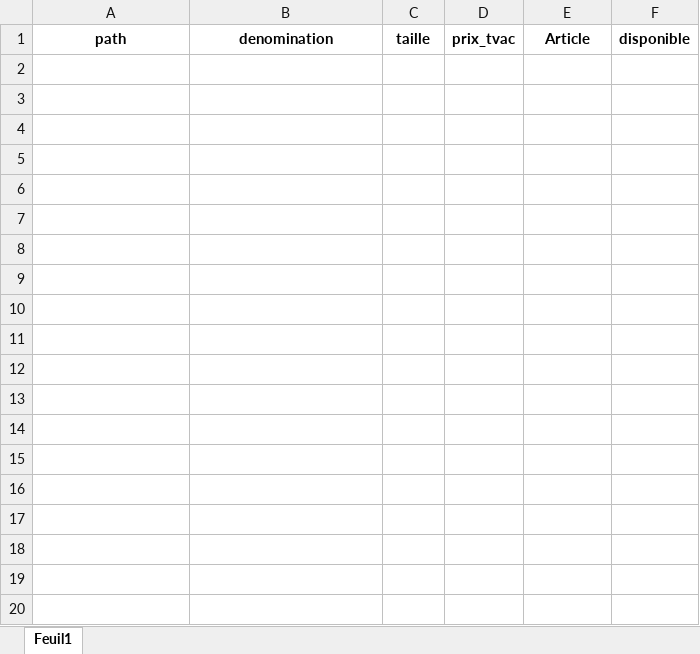
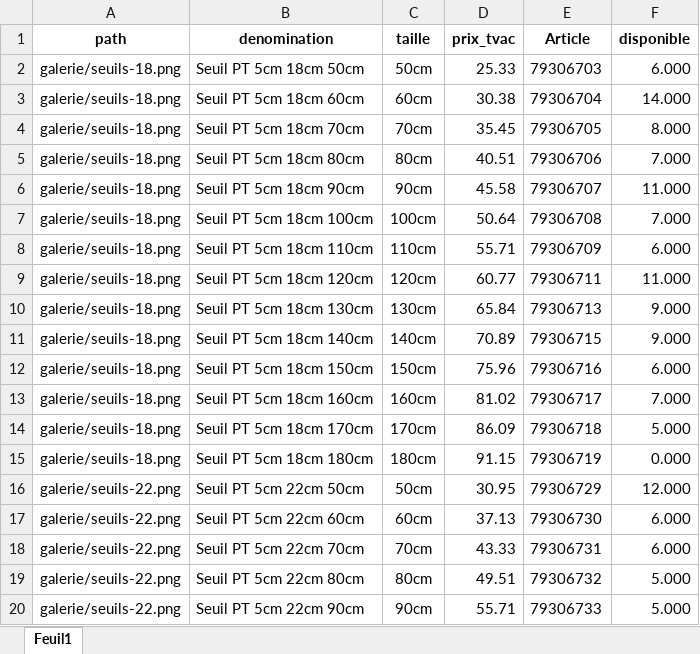
Before and after one commit to Ets-Braconnier/seuils, an Excel workbook: prix/prix.xlsx, sheet Feuil1, drawn as a sheet; only a part is shown; values as stored, in another font and other column widths than the file's, no borders; the diff covers the shown part only; the diff names each change by its address in the sheet, - before the commit and + after, or states it on an @@ line.

Commit message:
Mise à jour page Seuils

```diff
--- a/prix/prix.xlsx (sheet Feuil1)
+++ b/prix/prix.xlsx (sheet Feuil1)
+row 2: galerie/seuils-18.png | Seuil PT 5cm 18cm 50cm | 50cm | 25.33 | 79306703 | 6.000
+row 3: galerie/seuils-18.png | Seuil PT 5cm 18cm 60cm | 60cm | 30.38 | 79306704 | 14.000
+row 4: galerie/seuils-18.png | Seuil PT 5cm 18cm 70cm | 70cm | 35.45 | 79306705 | 8.000
+row 5: galerie/seuils-18.png | Seuil PT 5cm 18cm 80cm | 80cm | 40.51 | 79306706 | 7.000
+row 6: galerie/seuils-18.png | Seuil PT 5cm 18cm 90cm | 90cm | 45.58 | 79306707 | 11.000
+row 7: galerie/seuils-18.png | Seuil PT 5cm 18cm 100cm | 100cm | 50.64 | 79306708 | 7.000
+row 8: galerie/seuils-18.png | Seuil PT 5cm 18cm 110cm | 110cm | 55.71 | 79306709 | 6.000
+row 9: galerie/seuils-18.png | Seuil PT 5cm 18cm 120cm | 120cm | 60.77 | 79306711 | 11.000
+row 10: galerie/seuils-18.png | Seuil PT 5cm 18cm 130cm | 130cm | 65.84 | 79306713 | 9.000
+row 11: galerie/seuils-18.png | Seuil PT 5cm 18cm 140cm | 140cm | 70.89 | 79306715 | 9.000
+row 12: galerie/seuils-18.png | Seuil PT 5cm 18cm 150cm | 150cm | 75.96 | 79306716 | 6.000
+row 13: galerie/seuils-18.png | Seuil PT 5cm 18cm 160cm | 160cm | 81.02 | 79306717 | 7.000
+row 14: galerie/seuils-18.png | Seuil PT 5cm 18cm 170cm | 170cm | 86.09 | 79306718 | 5.000
+row 15: galerie/seuils-18.png | Seuil PT 5cm 18cm 180cm | 180cm | 91.15 | 79306719 | 0.000
+row 16: galerie/seuils-22.png | Seuil PT 5cm 22cm 50cm | 50cm | 30.95 | 79306729 | 12.000
+row 17: galerie/seuils-22.png | Seuil PT 5cm 22cm 60cm | 60cm | 37.13 | 79306730 | 6.000
+row 18: galerie/seuils-22.png | Seuil PT 5cm 22cm 70cm | 70cm | 43.33 | 79306731 | 6.000
+row 19: galerie/seuils-22.png | Seuil PT 5cm 22cm 80cm | 80cm | 49.51 | 79306732 | 5.000
+row 20: galerie/seuils-22.png | Seuil PT 5cm 22cm 90cm | 90cm | 55.71 | 79306733 | 5.000
```
Also changed, not shown: 38 added rows elsewhere in this sheet, 3 other files.
